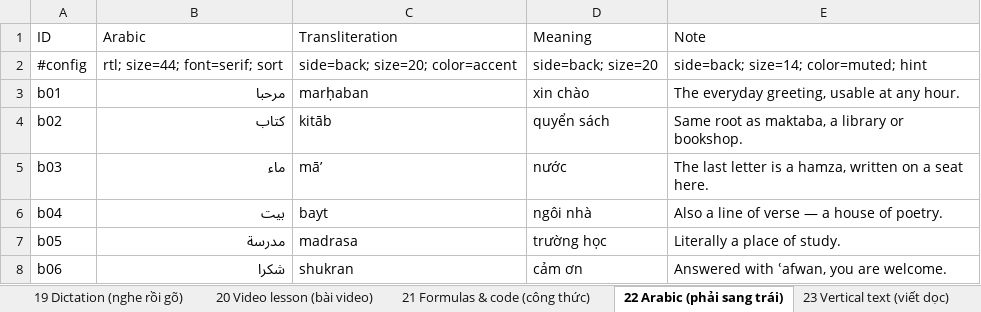
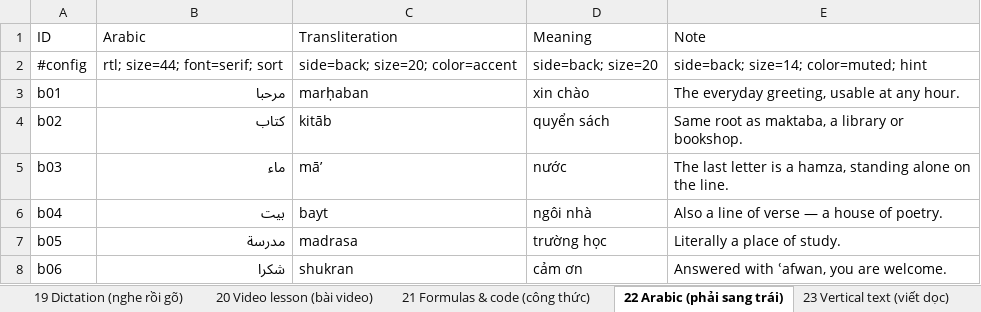
Before and after one commit to tannc28/sheetcards, an Excel workbook: examples/sheetcards-examples.xlsx, sheet 22 Arabic (phải sang trái), drawn as a sheet; values as stored, in another font and other column widths than the file's, no borders; the diff names each change by its address in the sheet, - before the commit and + after, or states it on an @@ line.

Commit message:
Examples: fix three wrong sample facts and the old preview naming
Sheet 05's note about typing đ sat on ngọn núi, which has no đ; the row
is now con đường. Sheet 11's 日 example used 今日, which is not everyday
Mandarin; it is now 明天是我的生日. Sheet 22 said the hamza in ماء sits on a
seat; it stands alone on the line. Comments say Sheet to Anki, not the
preview site.

```diff
--- a/examples/sheetcards-examples.xlsx (sheet 22 Arabic (phải sang trái))
+++ b/examples/sheetcards-examples.xlsx (sheet 22 Arabic (phải sang trái))
-E5 (Note): …a hamza, written on a seat here.
+E5 (Note): …a hamza, standing alone on the line.
```
Also changed, not shown: sheet 05 Type the answer (gõ đáp án), sheet 11 Chinese writing (gõ chữ), 1 other file.
